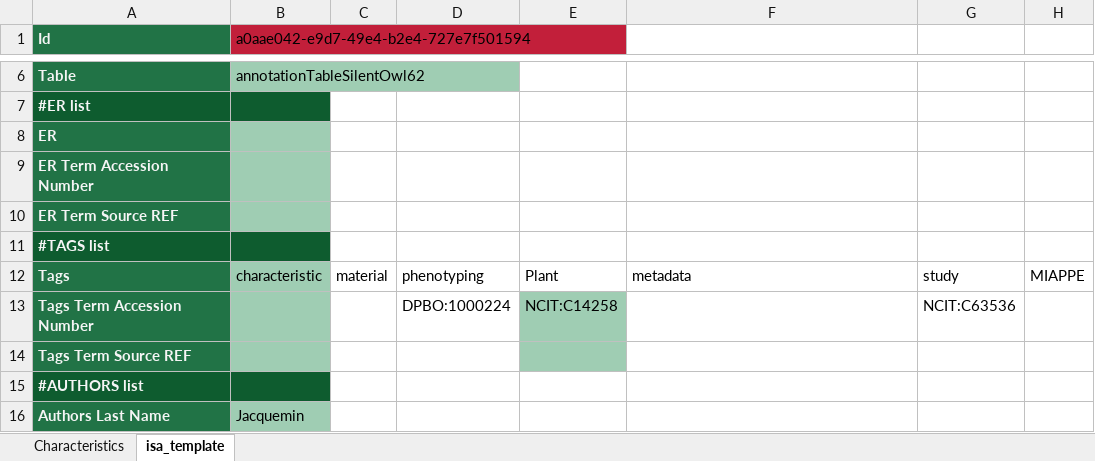
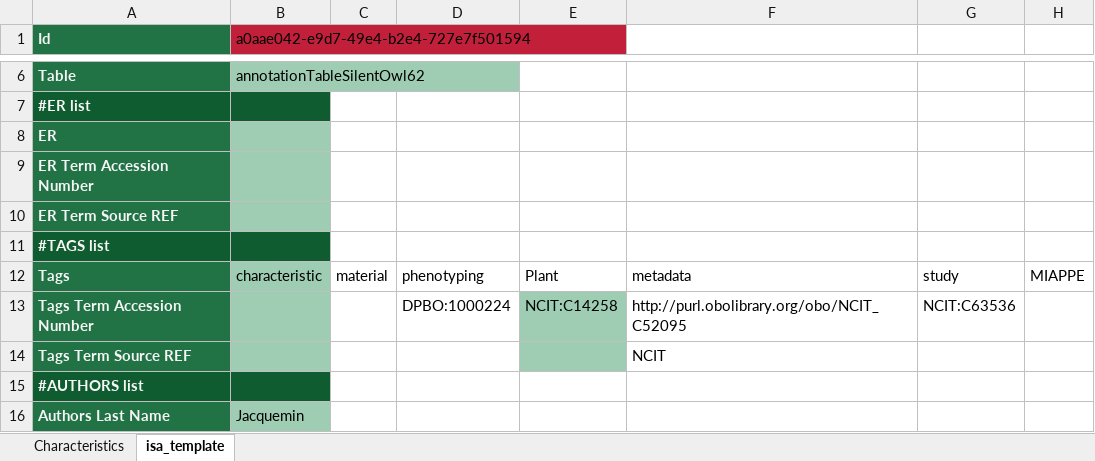
Before and after one commit to nfdi4plants/Swate-templates, an Excel workbook: templates/community/TRR341_Phenotyping/Study_Characteristics_TRR341_MIAPPE.xlsx, sheet isa_template, drawn as a sheet; only a part is shown, gaps mark what is left out; values as stored, in another font and other column widths than the file's, no borders; the diff names each change by its address in the sheet, - before the commit and + after, or states it on an @@ line.

Commit message:
add ontology reference to tag in TRR MIAPPE templates

```diff
--- a/templates/community/TRR341_Phenotyping/Study_Characteristics_TRR341_MIAPPE.xlsx (sheet isa_template)
+++ b/templates/community/TRR341_Phenotyping/Study_Characteristics_TRR341_MIAPPE.xlsx (sheet isa_template)
-F13: (empty)
+F13: http://purl.obolibrary.org/obo/NCIT_C52095
-F14: (empty)
+F14: NCIT
```
Also changed, not shown: templates/community/TRR341_Phenotyping/Assay_Phenotyping_protocol_TRR341_MIAPPE.xlsx, templates/community/TRR341_Phenotyping/Study_Event_protocol_TRR341_MIAPPE.xlsx, 2 other files.
